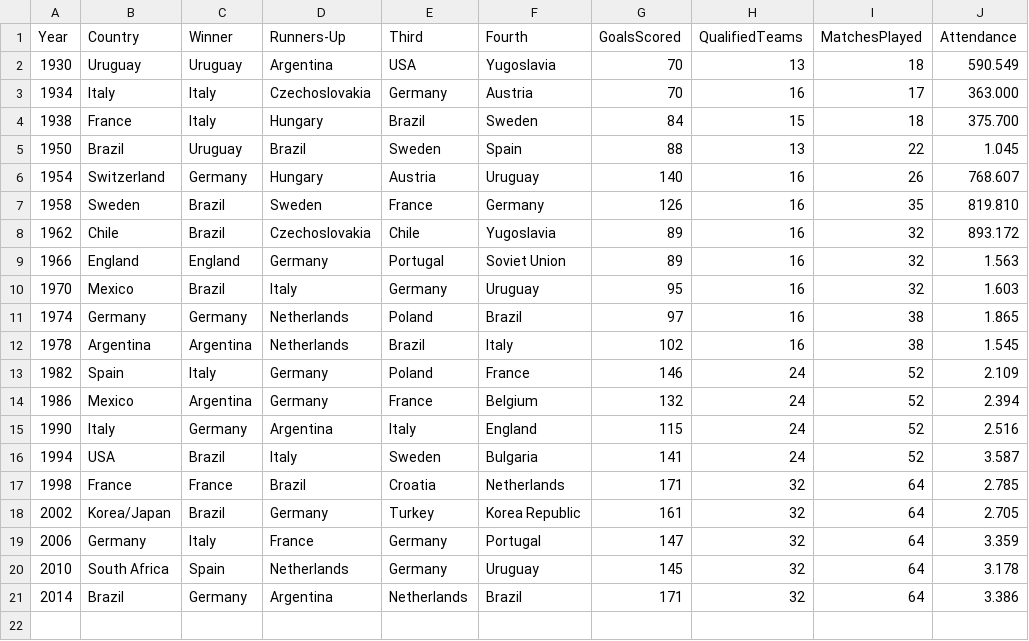
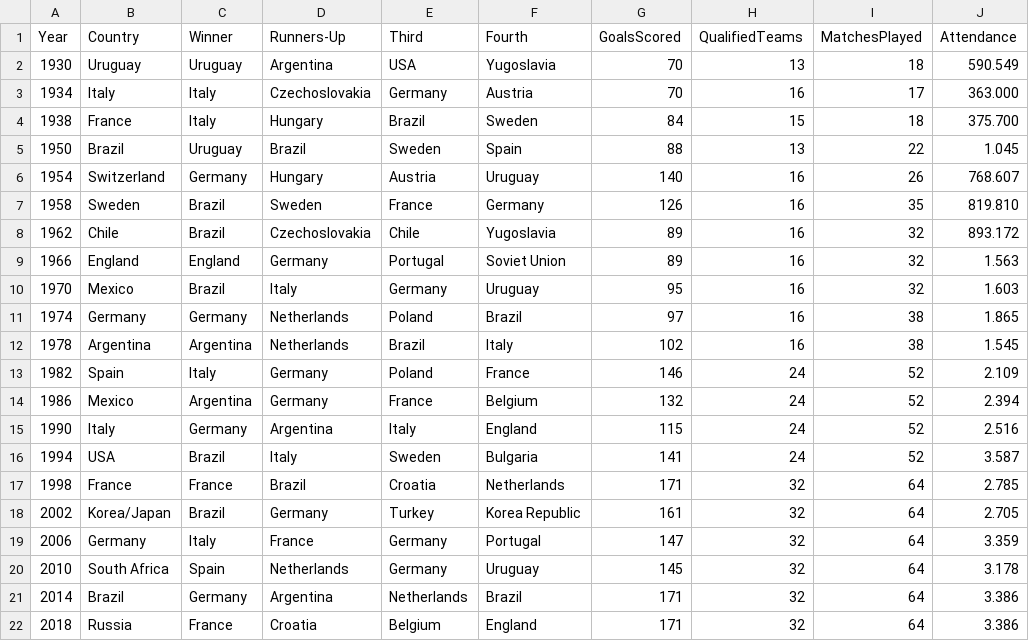
Before and after one commit to JordhanMadec/world-cup-predictor, a CSV file: world_cup_history.csv, drawn as a sheet.

```diff
--- a/world_cup_history.csv
+++ b/world_cup_history.csv
@@ -21 +21,2 @@ Year,Country,Winner,Runners-Up,Third,Fourth,GoalsScored,QualifiedTeams,MatchesPl
 2014,Brazil,Germany,Argentina,Netherlands,Brazil,171,32,64,3.386
+2018,Russia,France,Croatia,Belgium,England,171,32,64,3.386
```
Also changed, not shown: worldcup_predictions.csv, 2 other files.
